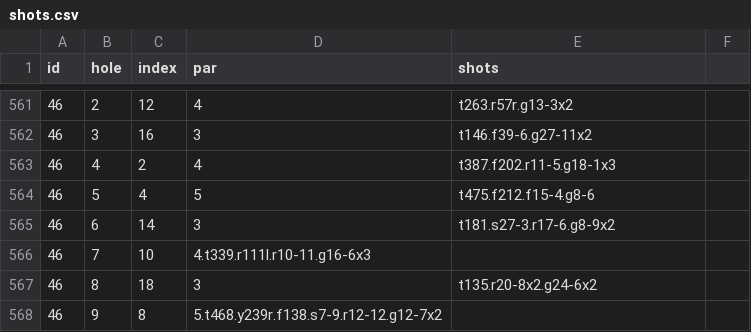
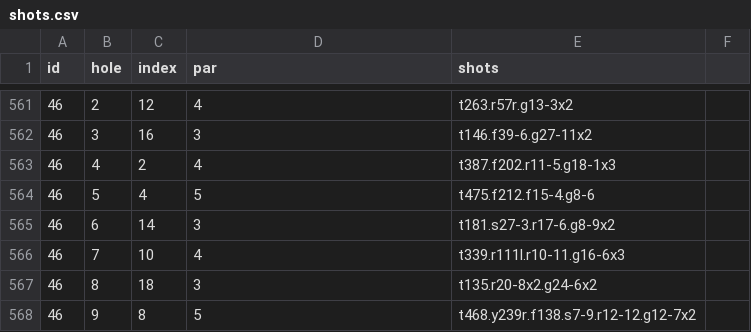
Before and after one commit to TK2575/golf-stats, a CSV file: src/main/resources/data/shot-by-shot/shots.csv, drawn as a sheet; only a part is shown, gaps mark what is left out.

```diff
--- a/src/main/resources/data/shot-by-shot/shots.csv
+++ b/src/main/resources/data/shot-by-shot/shots.csv
@@ -565,4 +565,4 @@ id,hole,index,par,shots
 46,6,14,3,t181.s27-3.r17-6.g8-9x2
-46,7,10,4.t339.r111l.r10-11.g16-6x3
+46,7,10,4,t339.r111l.r10-11.g16-6x3
 46,8,18,3,t135.r20-8x2.g24-6x2
-46,9,8,5.t468.y239r.f138.s7-9.r12-12.g12-7x2
+46,9,8,5,t468.y239r.f138.s7-9.r12-12.g12-7x2
```
Also changed, not shown: src/main/resources/data/shot-by-shot/rounds.csv.
